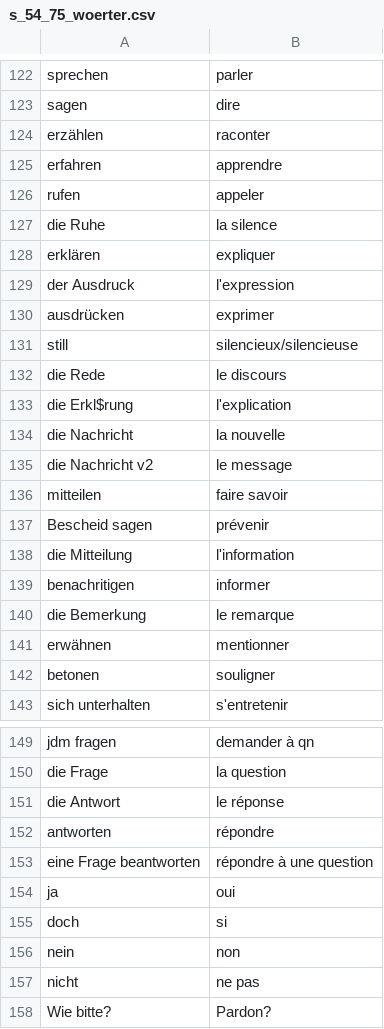
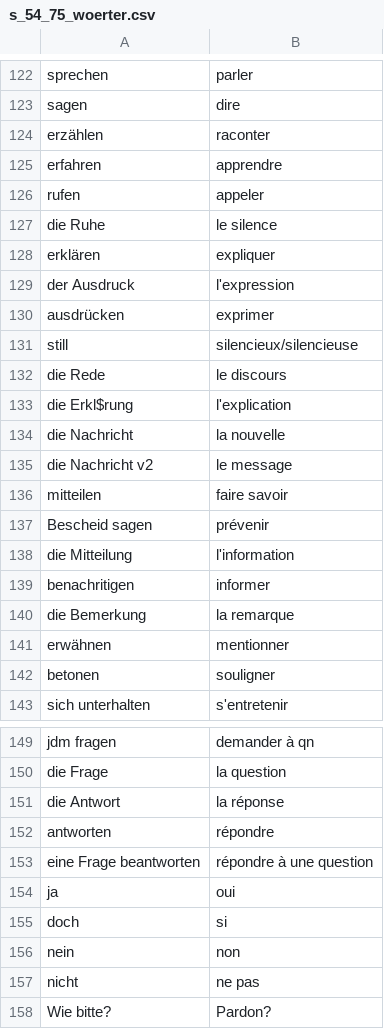
Before and after one commit to Wal0fsky/voccinator, a CSV file: LEARNSETS/s_54_75_woerter.csv, drawn as a sheet; only a part is shown, gaps mark what is left out.

```diff
--- a/LEARNSETS/s_54_75_woerter.csv
+++ b/LEARNSETS/s_54_75_woerter.csv
@@ -126,3 +126,3 @@ erfahren;apprendre
 rufen;appeler
-die Ruhe;la silence
+die Ruhe;le silence
 erklären;expliquer
@@ -139,3 +139,3 @@ die Mitteilung;l'information
 benachritigen;informer
-die Bemerkung;le remarque
+die Bemerkung;la remarque
 erwähnen;mentionner
@@ -150,3 +150,3 @@ jdm fragen;demander à qn
 die Frage;la question
-die Antwort;le réponse
+die Antwort;la réponse
 antworten;répondre
```
Also changed, not shown: 2 other files.
